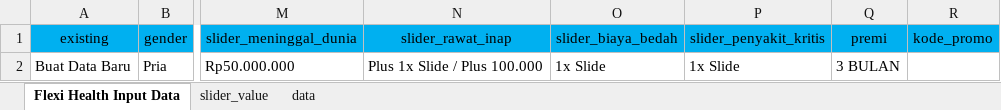
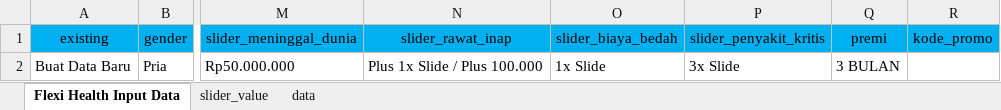
Before and after one commit to luckysaputra/E2U_VP, an Excel workbook: .format input excel/Flexi Health Input Data.xlsx, sheet Flexi Health Input Data, drawn as a sheet; only a part is shown, gaps mark what is left out; values as stored, in another font and other column widths than the file's, no borders; the diff names each change by its address in the sheet, - before the commit and + after, or states it on an @@ line.

Commit message:
health_slider penyakit kritis 3x slide added (missing B4)

```diff
--- a/.format input excel/Flexi Health Input Data.xlsx (sheet Flexi Health Input Data)
+++ b/.format input excel/Flexi Health Input Data.xlsx (sheet Flexi Health Input Data)
-P2 (slider_penyakit_kritis): 1x Slide
+P2 (slider_penyakit_kritis): 3x Slide
```
Also changed, not shown: 2 other files.
